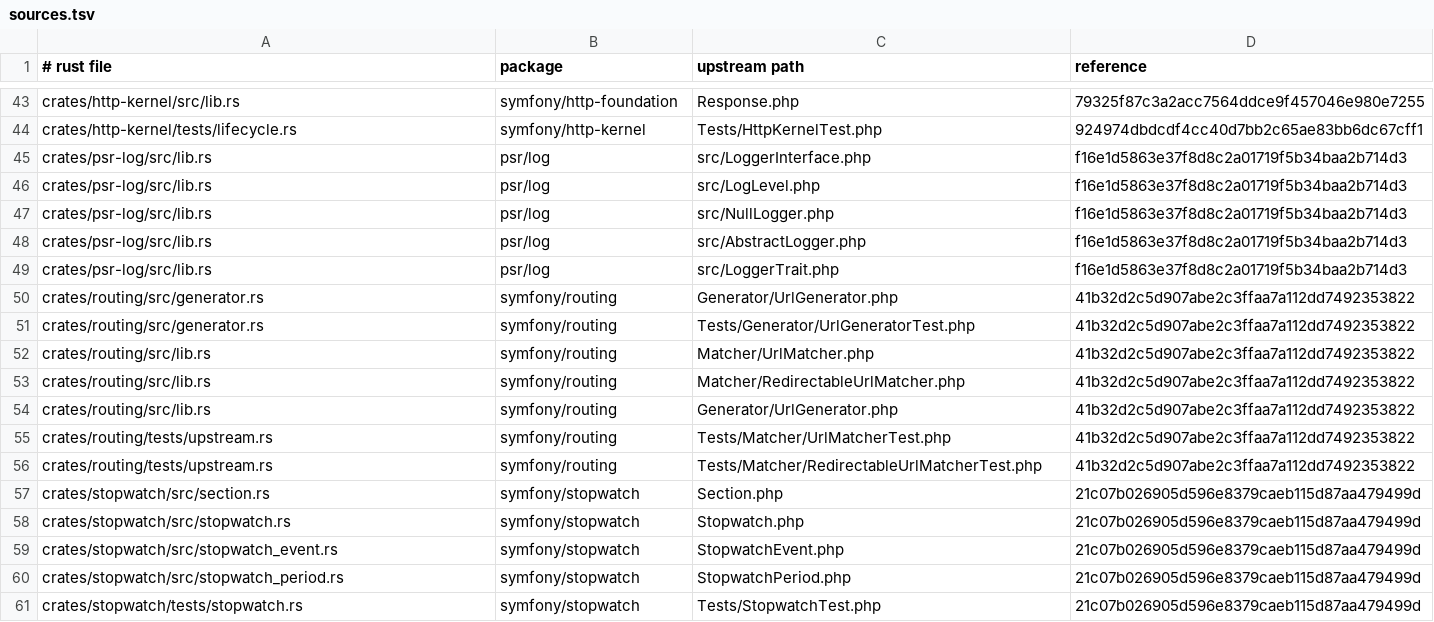
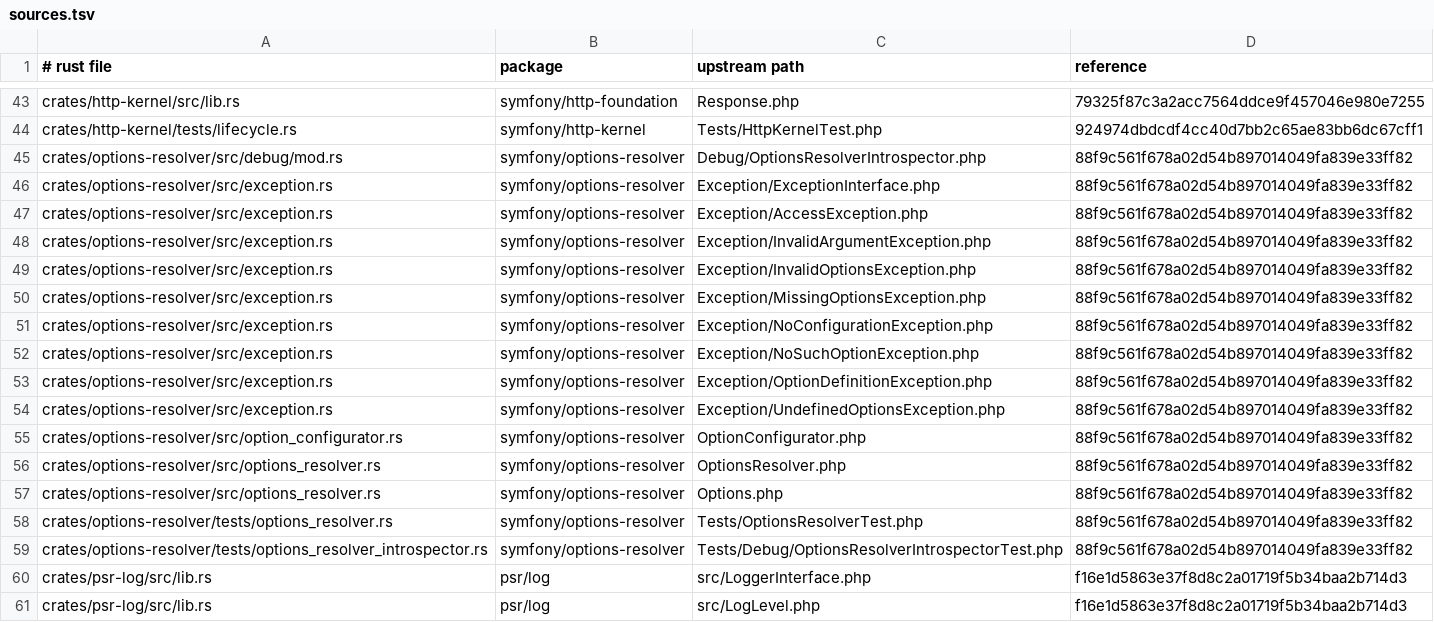
Before and after one commit to D-Nations/symfony-rs, a TSV file: parity/sources.tsv, drawn as a sheet; only a part is shown, gaps mark what is left out; the shorter side is filled out with more unchanged rows.

```diff
--- a/parity/sources.tsv
+++ b/parity/sources.tsv
@@ -44,2 +44,17 @@ crates/http-kernel/src/lib.rs	symfony/http-foundation	Response.php	79325f87c3a2a
 crates/http-kernel/tests/lifecycle.rs	symfony/http-kernel	Tests/HttpKernelTest.php	924974dbdcdf4cc40d7bb2c65ae83bb6dc67cff1
+crates/options-resolver/src/debug/mod.rs	symfony/options-resolver	Debug/OptionsResolverIntrospector.php	88f9c561f678a02d54b897014049fa839e33ff82
+crates/options-resolver/src/exception.rs	symfony/options-resolver	Exception/ExceptionInterface.php	88f9c561f678a02d54b897014049fa839e33ff82
+crates/options-resolver/src/exception.rs	symfony/options-resolver	Exception/AccessException.php	88f9c561f678a02d54b897014049fa839e33ff82
+crates/options-resolver/src/exception.rs	symfony/options-resolver	Exception/InvalidArgumentException.php	88f9c561f678a02d54b897014049fa839e33ff82
+crates/options-resolver/src/exception.rs	symfony/options-resolver	Exception/InvalidOptionsException.php	88f9c561f678a02d54b897014049fa839e33ff82
+crates/options-resolver/src/exception.rs	symfony/options-resolver	Exception/MissingOptionsException.php	88f9c561f678a02d54b897014049fa839e33ff82
+crates/options-resolver/src/exception.rs	symfony/options-resolver	Exception/NoConfigurationException.php	88f9c561f678a02d54b897014049fa839e33ff82
+crates/options-resolver/src/exception.rs	symfony/options-resolver	Exception/NoSuchOptionException.php	88f9c561f678a02d54b897014049fa839e33ff82
+crates/options-resolver/src/exception.rs	symfony/options-resolver	Exception/OptionDefinitionException.php	88f9c561f678a02d54b897014049fa839e33ff82
+crates/options-resolver/src/exception.rs	symfony/options-resolver	Exception/UndefinedOptionsException.php	88f9c561f678a02d54b897014049fa839e33ff82
+crates/options-resolver/src/option_configurator.rs	symfony/options-resolver	OptionConfigurator.php	88f9c561f678a02d54b897014049fa839e33ff82
+crates/options-resolver/src/options_resolver.rs	symfony/options-resolver	OptionsResolver.php	88f9c561f678a02d54b897014049fa839e33ff82
+crates/options-resolver/src/options_resolver.rs	symfony/options-resolver	Options.php	88f9c561f678a02d54b897014049fa839e33ff82
+crates/options-resolver/tests/options_resolver.rs	symfony/options-resolver	Tests/OptionsResolverTest.php	88f9c561f678a02d54b897014049fa839e33ff82
+crates/options-resolver/tests/options_resolver_introspector.rs	symfony/options-resolver	Tests/Debug/OptionsResolverIntrospectorTest.php	88f9c561f678a02d54b897014049fa839e33ff82
 crates/psr-log/src/lib.rs	psr/log	src/LoggerInterface.php	f16e1d5863e37f8d8c2a01719f5b34baa2b714d3
```
Also changed, not shown: 18 other files.
